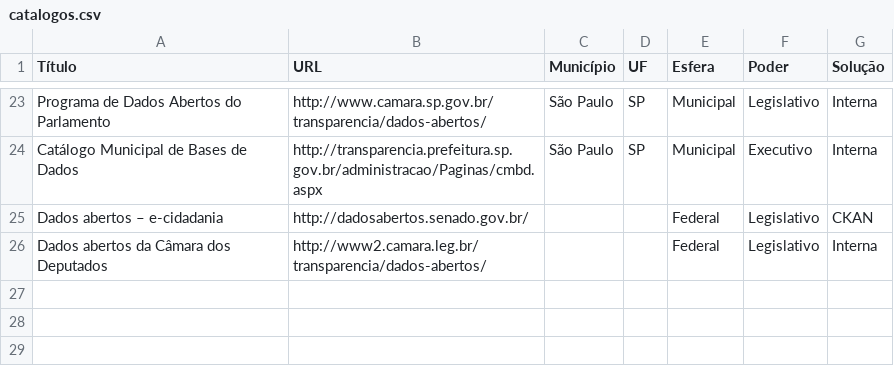
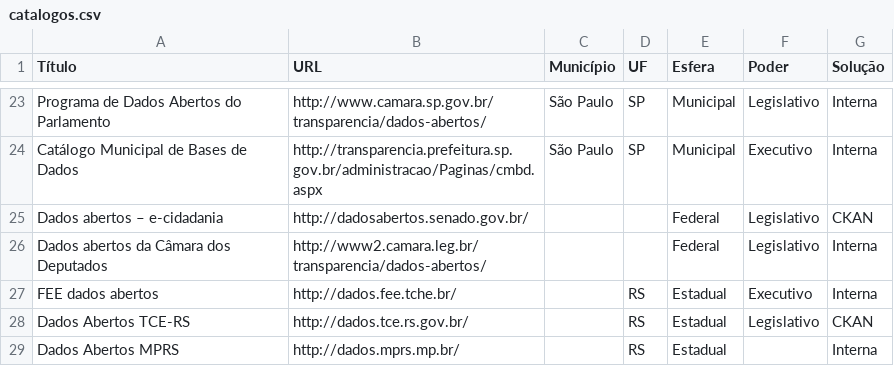
Before and after one commit to dadosgovbr/catalogos-dados-brasil, a CSV file: dados/catalogos.csv, drawn as a sheet; only a part is shown, gaps mark what is left out.

Commit message:
Acrescentar três portais de dados abertos do RS.

```diff
--- a/dados/catalogos.csv
+++ b/dados/catalogos.csv
@@ -26 +26,4 @@ Dados abertos – e-cidadania,http://dadosabertos.senado.gov.br/,,,Federal,Legis
 Dados abertos da Câmara dos Deputados,http://www2.camara.leg.br/transparencia/dados-abertos/,,,Federal,Legislativo,Interna
+FEE dados abertos,http://dados.fee.tche.br/,,RS,Estadual,Executivo,Interna
+Dados Abertos TCE-RS,http://dados.tce.rs.gov.br/,,RS,Estadual,Legislativo,CKAN
+Dados Abertos MPRS,http://dados.mprs.mp.br/,,RS,Estadual,,Interna
```
